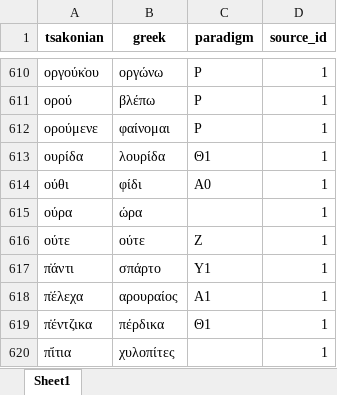
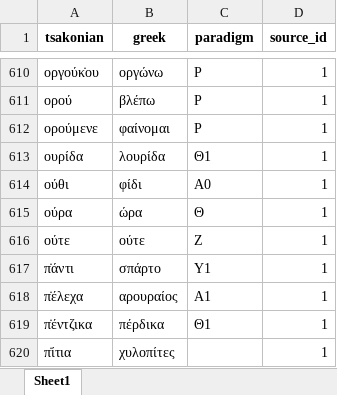
Before and after one commit to jgchaparro/tsakonian_dictionary_app, an Excel workbook: data/tables/main.xlsx, sheet Sheet1, drawn as a sheet; only a part is shown, gaps mark what is left out; values as stored, in another font and other column widths than the file's, no borders; the diff names each change by its address in the sheet, - before the commit and + after, or states it on an @@ line.

```diff
--- a/data/tables/main.xlsx (sheet Sheet1)
+++ b/data/tables/main.xlsx (sheet Sheet1)
-C615 (paradigm): (empty)
+C615 (paradigm): Θ
```
Also changed, not shown: data/tables/paradigms_adjectives.xlsx, data/tables/paradigms_nouns.xlsx, 11 other files.
